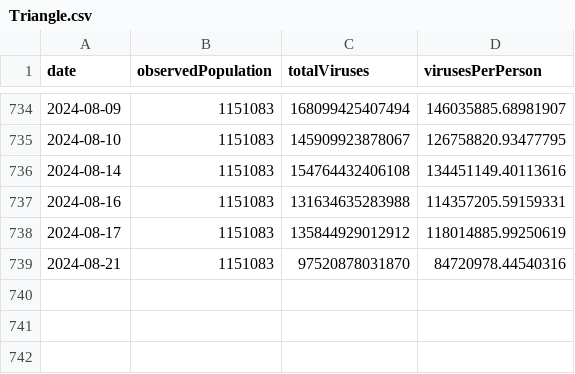
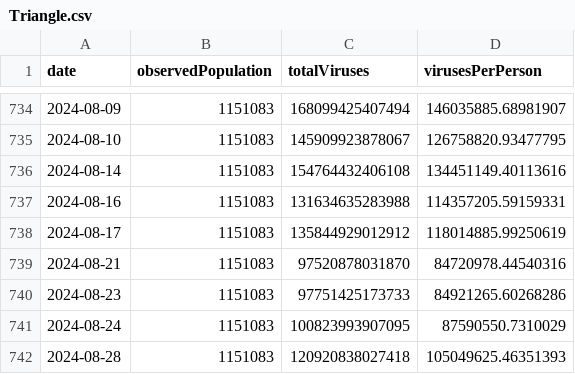
Before and after one commit to dball/triangle-covid, a CSV file: summaries/Triangle.csv, drawn as a sheet; only a part is shown, gaps mark what is left out.

```diff
--- a/summaries/Triangle.csv
+++ b/summaries/Triangle.csv
@@ -739 +739,4 @@ date,observedPopulation,totalViruses,virusesPerPerson
 2024-08-21,1151083,97520878031870,84720978.44540316
+2024-08-23,1151083,97751425173733,84921265.60268286
+2024-08-24,1151083,100823993907095,87590550.7310029
+2024-08-28,1151083,120920838027418,105049625.46351393
```
Also changed, not shown: summaries/Durham, Chapel Hill.csv, summaries/Raleigh.csv, 8 other files.
